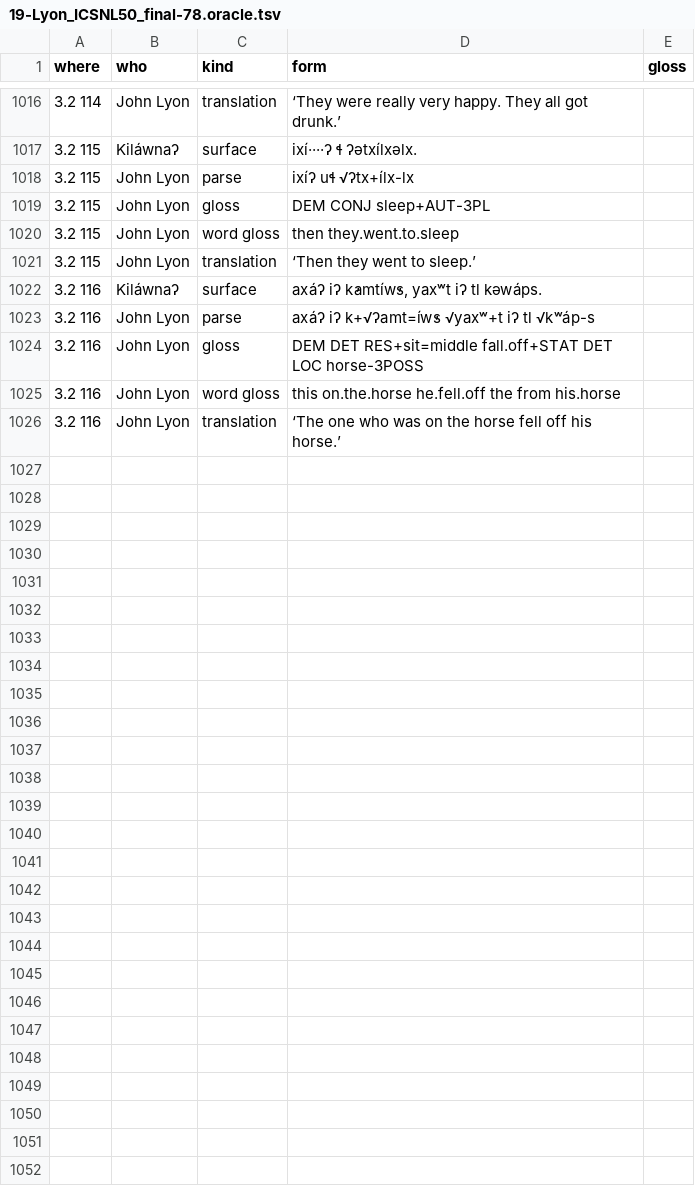
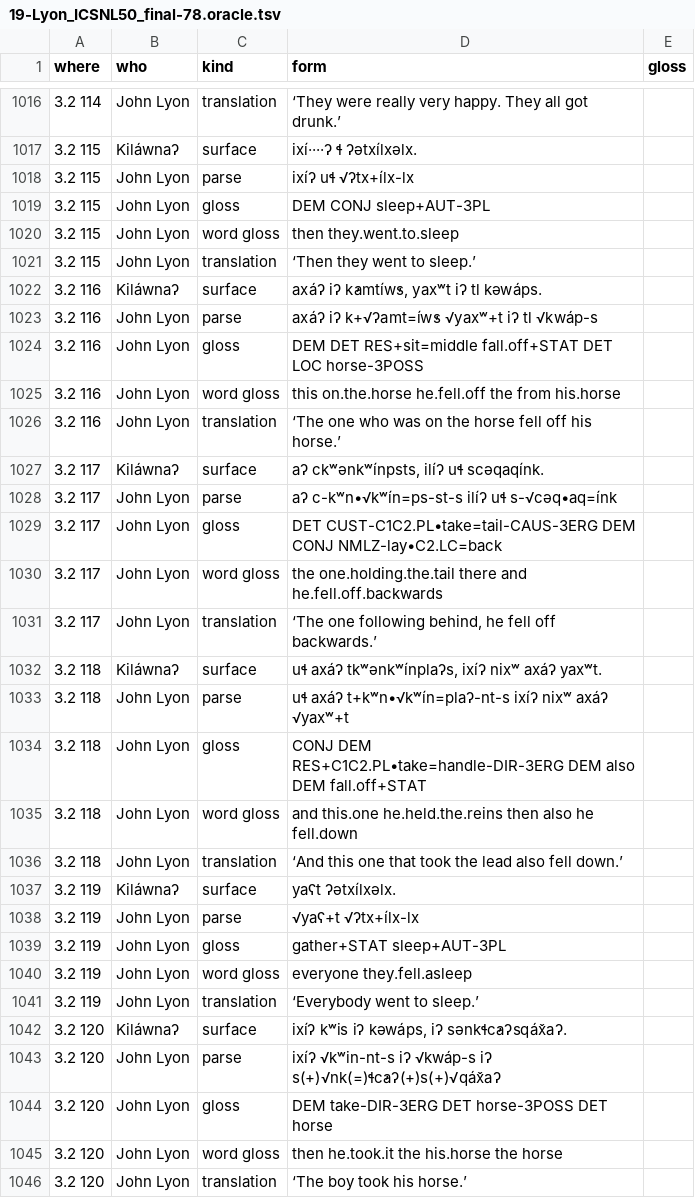
Before and after one commit to dstroy0/MMgr, a TSV file: tools/dev_env/Salishan/hand_extraction/19-Lyon_ICSNL50_final-78.oracle.tsv, drawn as a sheet; only a part is shown, gaps mark what is left out; the diff covers the shown part only; the diff names each change by its address in the sheet, - before the commit and + after, or states it on an @@ line.

```diff
--- a/tools/dev_env/Salishan/hand_extraction/19-Lyon_ICSNL50_final-78.oracle.tsv
+++ b/tools/dev_env/Salishan/hand_extraction/19-Lyon_ICSNL50_final-78.oracle.tsv
-D1023 (form): axáʔ iʔ k+√ʔamt=íw̓s √yaxʷ+t iʔ tl √kʷáp-s
+D1023 (form): axáʔ iʔ k+√ʔamt=íw̓s √yaxʷ+t iʔ tl √kwáp-s
+row 1027: 3.2 117 | Kiláwnaʔ | surface | aʔ ckʷənkʷínpsts, ilíʔ uɬ scəqaqínk.
+row 1028: 3.2 117 | John Lyon | parse | aʔ c-kʷn•√kʷín=ps-st-s ilíʔ uɬ s-√cəq•aq=ínk
+row 1029: 3.2 117 | John Lyon | gloss | DET CUST-C1C2.PL•take=tail-CAUS-3ERG DEM CONJ NMLZ-lay•C2.LC=back
+row 1030: 3.2 117 | John Lyon | word gloss | the one.holding.the.tail there and he.fell.off.backwards
+row 1031: 3.2 117 | John Lyon | translation | ‘The one following behind, he fell off backwards.’
+row 1032: 3.2 118 | Kiláwnaʔ | surface | uɬ axáʔ tkʷənkʷínplaʔs, ixíʔ nixʷ axáʔ yaxʷt.
+row 1033: 3.2 118 | John Lyon | parse | uɬ axáʔ t+kʷn•√kʷín=plaʔ-nt-s ixíʔ nixʷ axáʔ √yaxʷ+t
+row 1034: 3.2 118 | John Lyon | gloss | CONJ DEM RES+C1C2.PL•take=handle-DIR-3ERG DEM also DEM fall.off+STAT
+row 1035: 3.2 118 | John Lyon | word gloss | and this.one he.held.the.reins then also he fell.down
+row 1036: 3.2 118 | John Lyon | translation | ‘And this one that took the lead also fell down.’
+row 1037: 3.2 119 | Kiláwnaʔ | surface | yaʕt ʔətxílxəlx.
+row 1038: 3.2 119 | John Lyon | parse | √yaʕ+t √ʔtx+ílx-lx
+row 1039: 3.2 119 | John Lyon | gloss | gather+STAT sleep+AUT-3PL
+row 1040: 3.2 119 | John Lyon | word gloss | everyone they.fell.asleep
+row 1041: 3.2 119 | John Lyon | translation | ‘Everybody went to sleep.’
+row 1042: 3.2 120 | Kiláwnaʔ | surface | ixíʔ kʷis iʔ kəwáps, iʔ sənkɬc̓aʔsqáx̌aʔ.
+row 1043: 3.2 120 | John Lyon | parse | ixíʔ √kʷin-nt-s iʔ √kwáp-s iʔ s(+)√nk(=)ɬc̓aʔ(+)s(+)√qáx̌aʔ
+row 1044: 3.2 120 | John Lyon | gloss | DEM take-DIR-3ERG DET horse-3POSS DET horse
+row 1045: 3.2 120 | John Lyon | word gloss | then he.took.it the his.horse the horse
+row 1046: 3.2 120 | John Lyon | translation | ‘The boy took his horse.’
```
Also changed, not shown: 2 edited cells elsewhere in this file.
